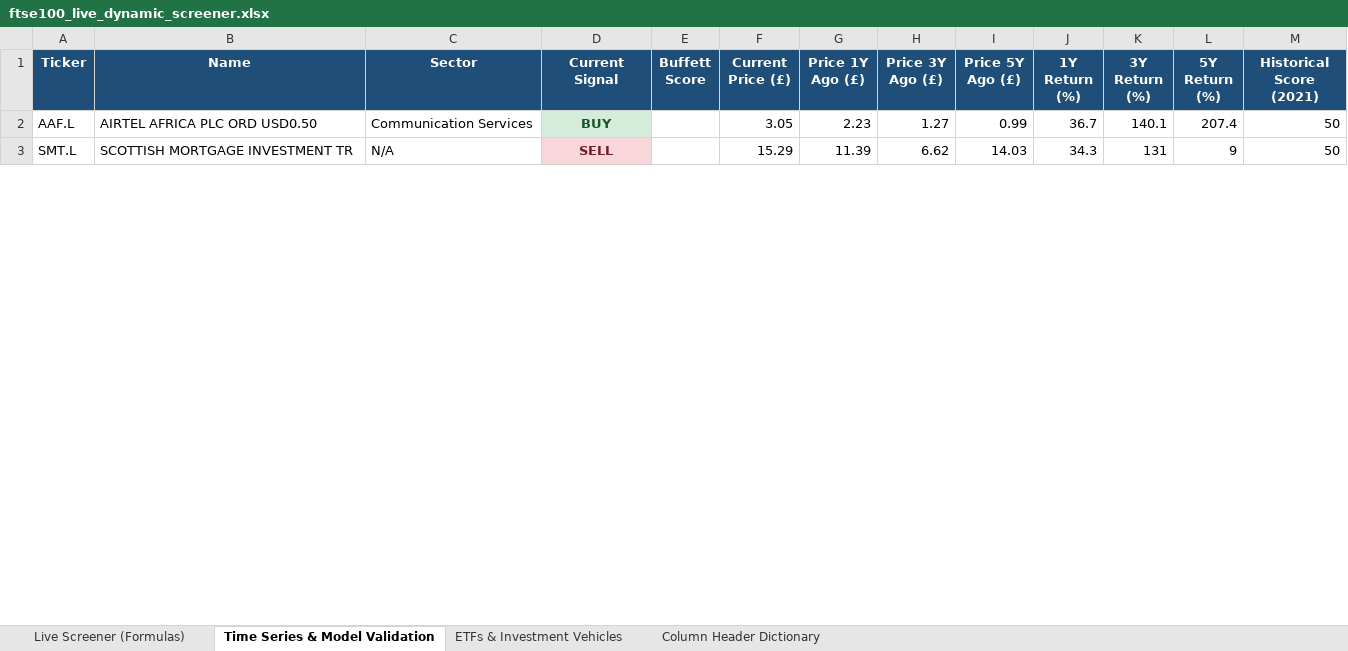
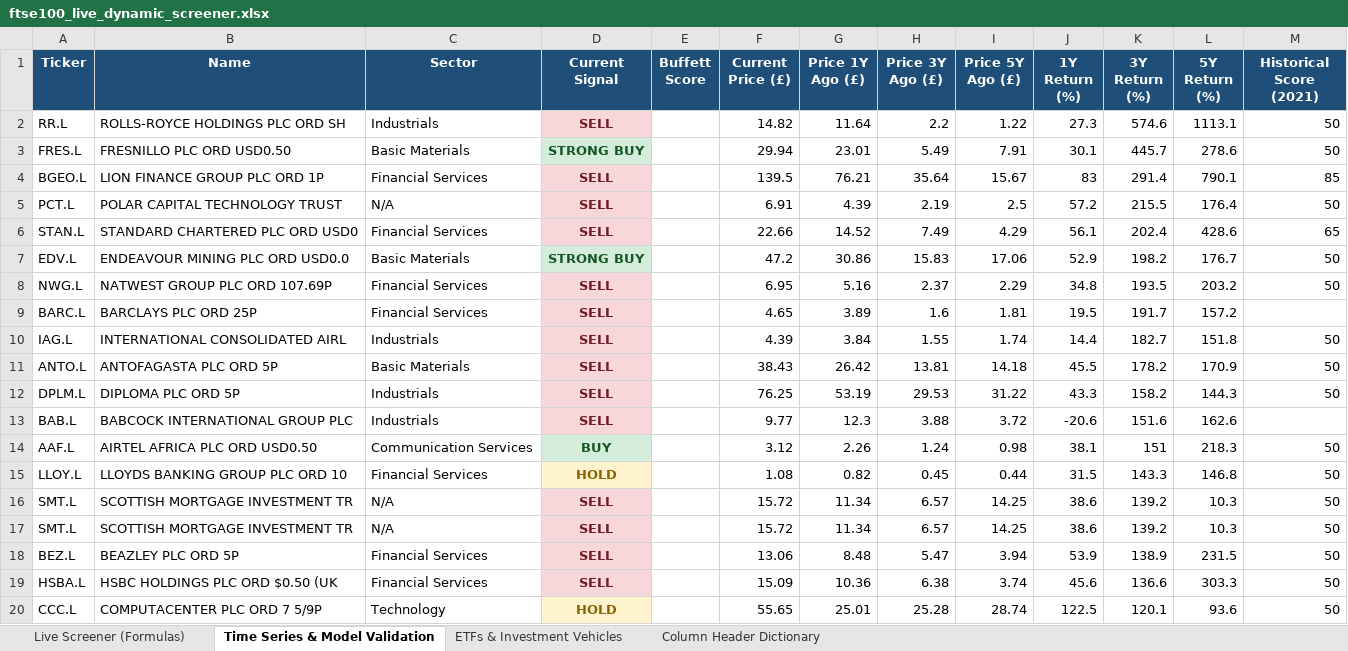
Before and after one commit to harleycole99/ftse100-valuestock-analyzer, an Excel workbook: ftse100_live_dynamic_screener.xlsx, sheet Time Series & Model Validation, drawn as a sheet; only a part is shown; values as stored, in another font and other column widths than the file's, no borders; addresses are those after the commit; the diff covers the shown part only; the diff names each change by its address in the sheet, - before the commit and + after, or states it on an @@ line.

```diff
--- a/ftse100_live_dynamic_screener.xlsx (sheet Time Series & Model Validation)
+++ b/ftse100_live_dynamic_screener.xlsx (sheet Time Series & Model Validation)
+row 2: RR.L | ROLLS-ROYCE HOLDINGS PLC ORD SH | Industrials | SELL |  | 14.82 | 11.64 | 2.2 | 1.22 | 27.3 | 574.6 | 1113.1 | 50
+row 3: FRES.L | FRESNILLO PLC ORD USD0.50 | Basic Materials | STRONG BUY |  | 29.94 | 23.01 | 5.49 | 7.91 | 30.1 | 445.7 | 278.6 | 50
+row 4: BGEO.L | LION FINANCE GROUP PLC ORD 1P | Financial Services | SELL |  | 139.5 | 76.21 | 35.64 | 15.67 | 83 | 291.4 | 790.1 | 85
+row 5: PCT.L | POLAR CAPITAL TECHNOLOGY TRUST | N/A | SELL |  | 6.91 | 4.39 | 2.19 | 2.5 | 57.2 | 215.5 | 176.4 | 50
+row 6: STAN.L | STANDARD CHARTERED PLC ORD USD0 | Financial Services | SELL |  | 22.66 | 14.52 | 7.49 | 4.29 | 56.1 | 202.4 | 428.6 | 65
+row 7: EDV.L | ENDEAVOUR MINING PLC ORD USD0.0 | Basic Materials | STRONG BUY |  | 47.2 | 30.86 | 15.83 | 17.06 | 52.9 | 198.2 | 176.7 | 50
+row 8: NWG.L | NATWEST GROUP PLC ORD 107.69P | Financial Services | SELL |  | 6.95 | 5.16 | 2.37 | 2.29 | 34.8 | 193.5 | 203.2 | 50
+row 9: BARC.L | BARCLAYS PLC ORD 25P | Financial Services | SELL |  | 4.65 | 3.89 | 1.6 | 1.81 | 19.5 | 191.7 | 157.2
+row 10: IAG.L | INTERNATIONAL CONSOLIDATED AIRL | Industrials | SELL |  | 4.39 | 3.84 | 1.55 | 1.74 | 14.4 | 182.7 | 151.8 | 50
+row 11: ANTO.L | ANTOFAGASTA PLC ORD 5P | Basic Materials | SELL |  | 38.43 | 26.42 | 13.81 | 14.18 | 45.5 | 178.2 | 170.9 | 50
+row 12: DPLM.L | DIPLOMA PLC ORD 5P | Industrials | SELL |  | 76.25 | 53.19 | 29.53 | 31.22 | 43.3 | 158.2 | 144.3 | 50
+row 13: BAB.L | BABCOCK INTERNATIONAL GROUP PLC | Industrials | SELL |  | 9.77 | 12.3 | 3.88 | 3.72 | -20.6 | 151.6 | 162.6
-F14 (Current Price (£)): 3.05
+F14 (Current Price (£)): 3.12
-G14 (Price 1Y Ago (£)): 2.23
+G14 (Price 1Y Ago (£)): 2.26
-H14 (Price 3Y Ago (£)): 1.27
+H14 (Price 3Y Ago (£)): 1.24
-I14 (Price 5Y Ago (£)): 0.99
+I14 (Price 5Y Ago (£)): 0.98
-J14 (1Y Return (%)): 36.7
+J14 (1Y Return (%)): 38.1
-K14 (3Y Return (%)): 140.1
+K14 (3Y Return (%)): 151
-L14 (5Y Return (%)): 207.4
+L14 (5Y Return (%)): 218.3
+row 15: LLOY.L | LLOYDS BANKING GROUP PLC ORD 10 | Financial Services | HOLD |  | 1.08 | 0.82 | 0.45 | 0.44 | 31.5 | 143.3 | 146.8 | 50
-F16 (Current Price (£)): 15.29
+F16 (Current Price (£)): 15.72
-G16 (Price 1Y Ago (£)): 11.39
+G16 (Price 1Y Ago (£)): 11.34
-H16 (Price 3Y Ago (£)): 6.62
+H16 (Price 3Y Ago (£)): 6.57
-I16 (Price 5Y Ago (£)): 14.03
+I16 (Price 5Y Ago (£)): 14.25
-J16 (1Y Return (%)): 34.3
+J16 (1Y Return (%)): 38.6
-K16 (3Y Return (%)): 131
+K16 (3Y Return (%)): 139.2
-L16 (5Y Return (%)): 9
+L16 (5Y Return (%)): 10.3
+row 17: SMT.L | SCOTTISH MORTGAGE INVESTMENT TR | N/A | SELL |  | 15.72 | 11.34 | 6.57 | 14.25 | 38.6 | 139.2 | 10.3 | 50
+row 18: BEZ.L | BEAZLEY PLC ORD 5P | Financial Services | SELL |  | 13.06 | 8.48 | 5.47 | 3.94 | 53.9 | 138.9 | 231.5 | 50
+row 19: HSBA.L | HSBC HOLDINGS PLC ORD $0.50 (UK | Financial Services | SELL |  | 15.09 | 10.36 | 6.38 | 3.74 | 45.6 | 136.6 | 303.3 | 50
+row 20: CCC.L | COMPUTACENTER PLC ORD 7 5/9P | Technology | HOLD |  | 55.65 | 25.01 | 25.28 | 28.74 | 122.5 | 120.1 | 93.6 | 50
```
Also changed, not shown: 80 added rows, 2 removed rows and 48 edited cells elsewhere in this sheet, sheet Live Screener (Formulas), sheet ETFs & Investment Vehicles, ftse100_buffett_value_analysis.xlsx, 4 other files.
